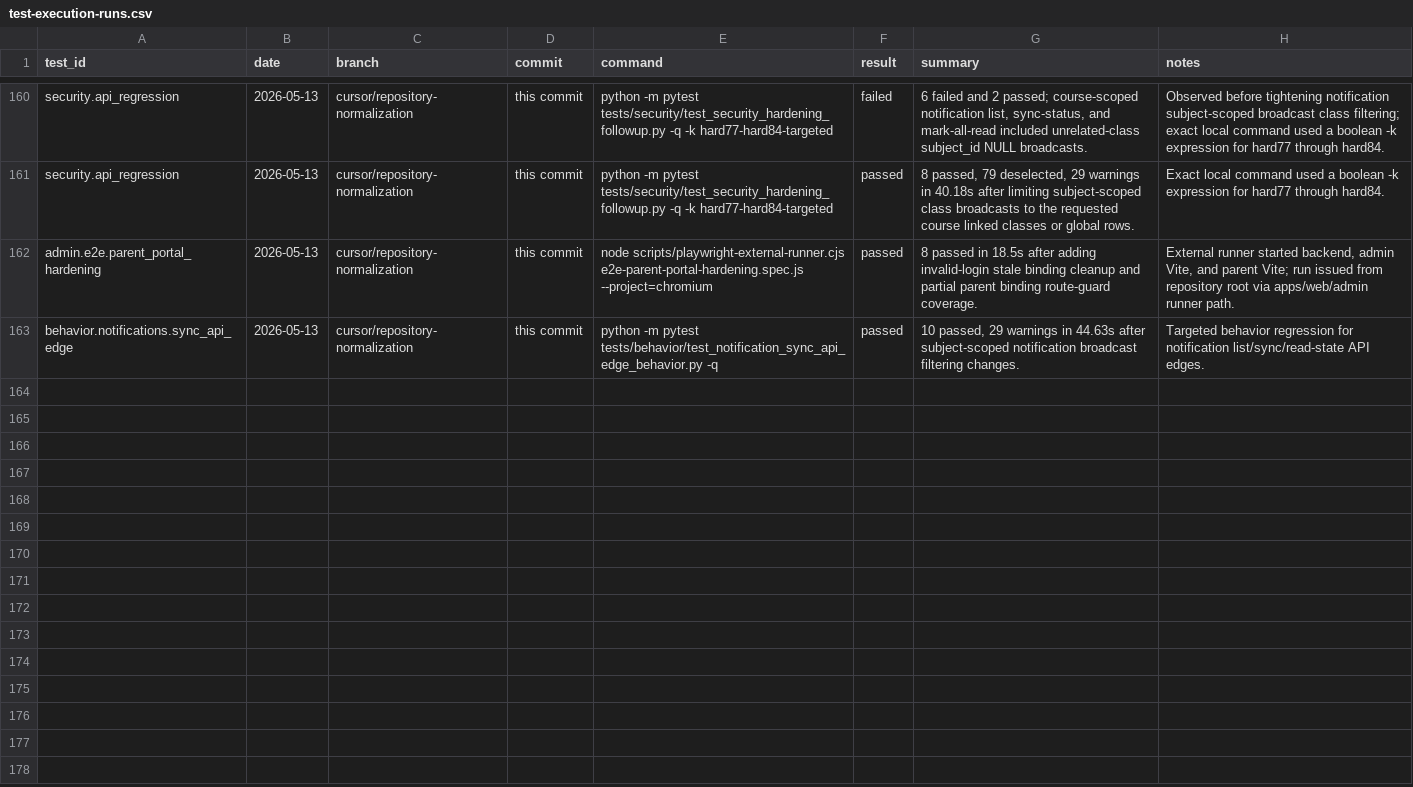
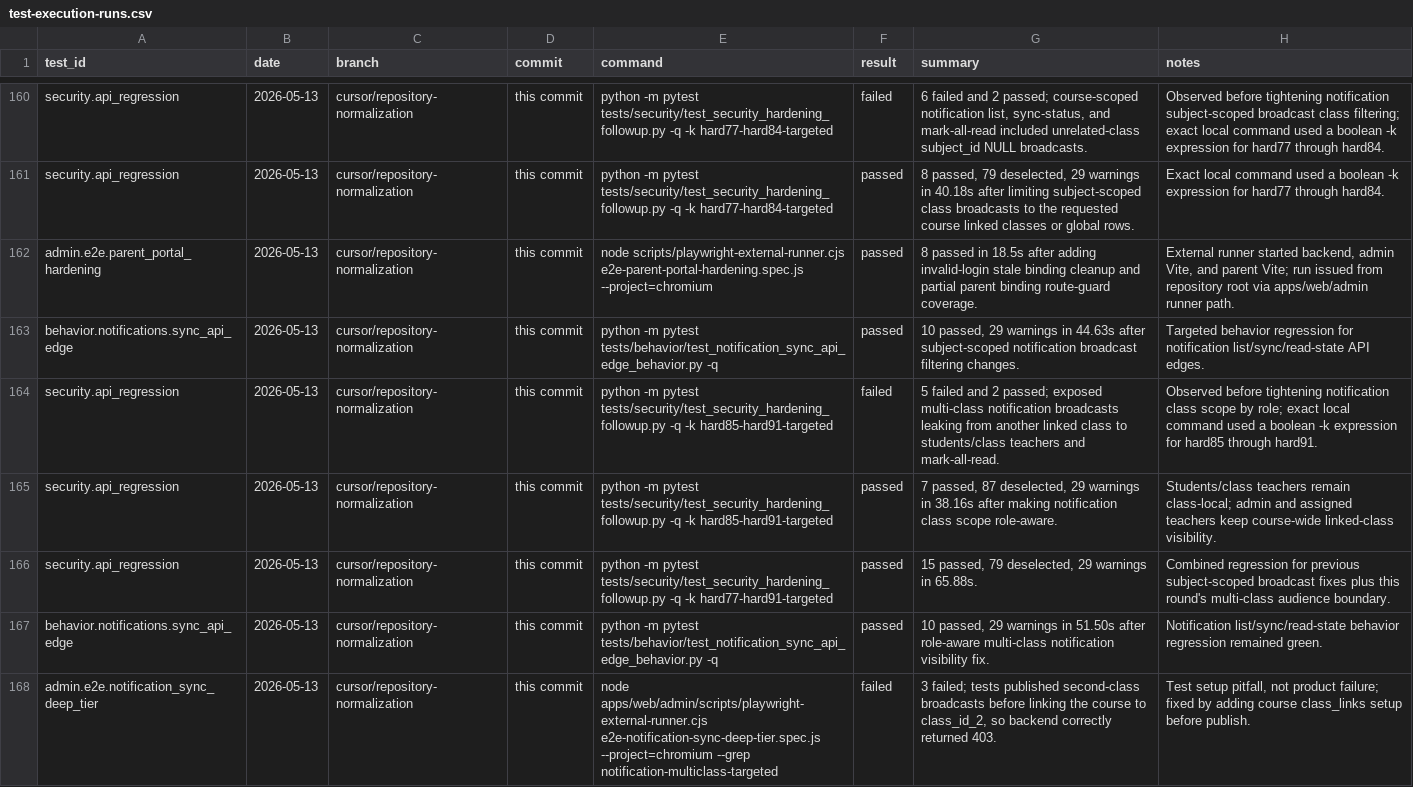
Before and after one commit to YinzhuCheng/wailearning, a CSV file: docs/development/testing/test-execution-runs.csv, drawn as a sheet; only a part is shown, gaps mark what is left out; the diff covers the shown part only.

Commit message:
fix: scope multi-class notification audiences

```diff
--- a/docs/development/testing/test-execution-runs.csv
+++ b/docs/development/testing/test-execution-runs.csv
@@ -163 +163,6 @@ admin.e2e.parent_portal_hardening,2026-05-13,cursor/repository-normalization,thi
 behavior.notifications.sync_api_edge,2026-05-13,cursor/repository-normalization,this commit,python -m pytest tests/behavior/test_notification_sync_api_edge_behavior.py -q,passed,"10 passed, 29 warnings in 44.63s after subject-scoped notification broadcast filtering changes.",Targeted behavior regression for notification list/sync/read-state API edges.
+security.api_regression,2026-05-13,cursor/repository-normalization,this commit,python -m pytest tests/security/test_security_hardening_followup.py -q -k hard85-hard91-targeted,failed,5 failed and 2 passed; exposed multi-class notification broadcasts leaking from another linked class to students/class teachers and mark-all-read.,Observed before tightening notification class scope by role; exact local command used a boolean -k expression for hard85 through hard91.
+security.api_regression,2026-05-13,cursor/repository-normalization,this commit,python -m pytest tests/security/test_security_hardening_followup.py -q -k hard85-hard91-targeted,passed,"7 passed, 87 deselected, 29 warnings in 38.16s after making notification class scope role-aware.",Students/class teachers remain class-local; admin and assigned teachers keep course-wide linked-class visibility.
+security.api_regression,2026-05-13,cursor/repository-normalization,this commit,python -m pytest tests/security/test_security_hardening_followup.py -q -k hard77-hard91-targeted,passed,"15 passed, 79 deselected, 29 warnings in 65.88s.",Combined regression for previous subject-scoped broadcast fixes plus this round's multi-class audience boundary.
+behavior.notifications.sync_api_edge,2026-05-13,cursor/repository-normalization,this commit,python -m pytest tests/behavior/test_notification_sync_api_edge_behavior.py -q,passed,"10 passed, 29 warnings in 51.50s after role-aware multi-class notification visibility fix.",Notification list/sync/read-state behavior regression remained green.
+admin.e2e.notification_sync_deep_tier,2026-05-13,cursor/repository-normalization,this commit,node apps/web/admin/scripts/playwright-external-runner.cjs e2e-notification-sync-deep-tier.spec.js --project=chromium --grep notification-multiclass-targeted,failed,"3 failed; tests published second-class broadcasts before linking the course to class_id_2, so backend correctly returned 403.","Test setup pitfall, not product failure; fixed by adding course class_links setup before publish."
```
Also changed, not shown: 4 added rows elsewhere in this file, docs/development/testing/agent-update-log.csv, docs/development/testing/pitfall-index.csv, 10 other files.
